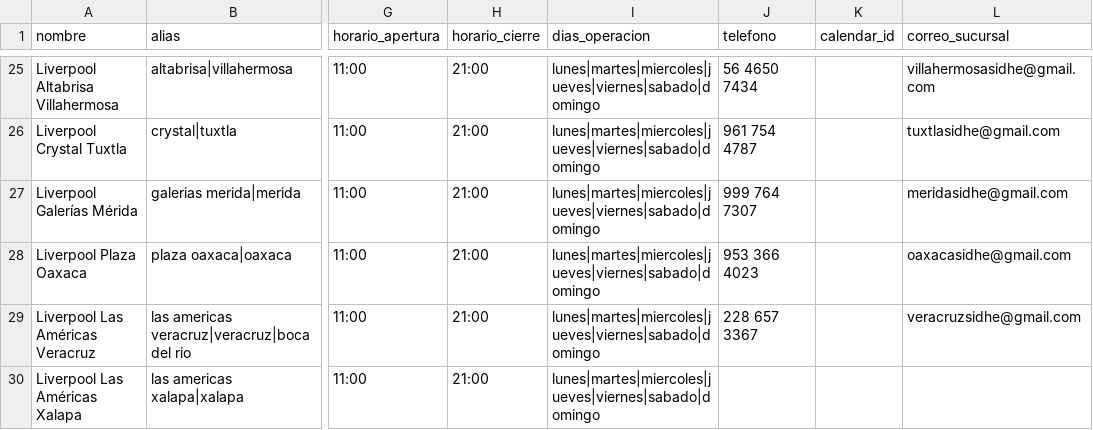
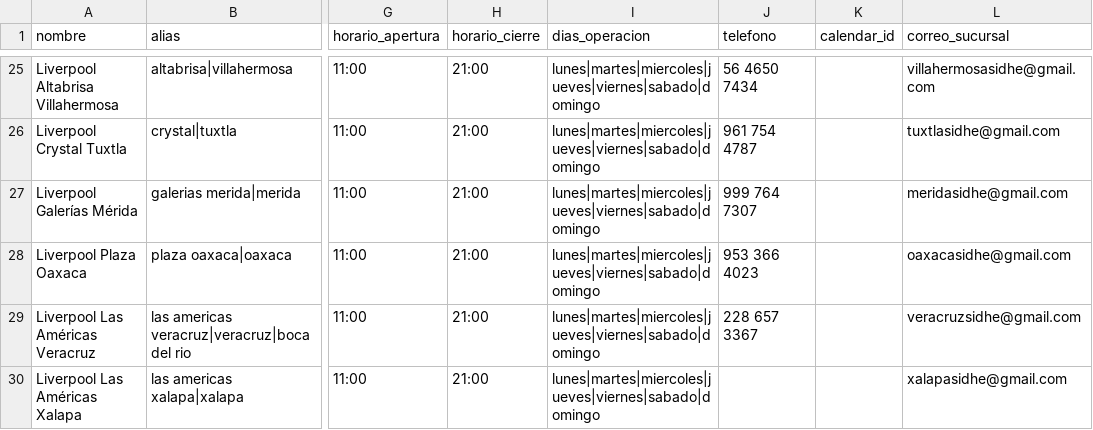
Before and after one commit to innovacion-sketch/sidhe-whatsapp-agent, a CSV file: data/sucursales.csv, drawn as a sheet; only a part is shown, gaps mark what is left out; the diff names each change by its address in the sheet, - before the commit and + after, or states it on an @@ line.

```diff
--- a/data/sucursales.csv
+++ b/data/sucursales.csv
-L30 (correo_sucursal): (empty)
+L30 (correo_sucursal): xalapasidhe@gmail.com
```
